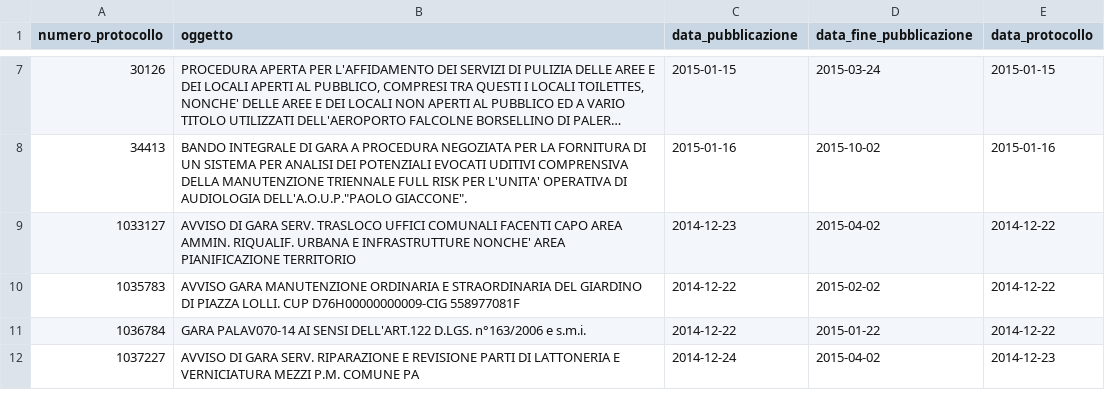
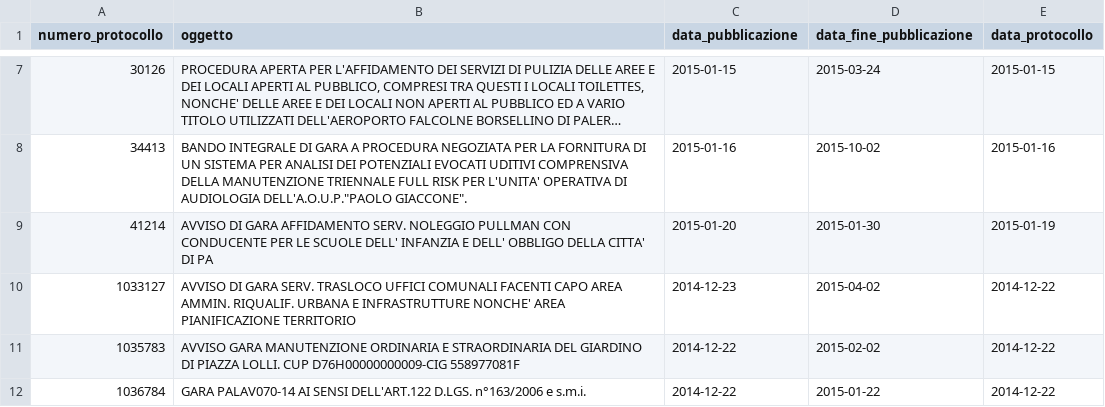
Before and after one commit to aborruso/albopretoriopa, a CSV file: avvisi_gara.csv, drawn as a sheet; only a part is shown, gaps mark what is left out; the shorter side is filled out with more unchanged rows; long unchanged cells end in ….

Commit message:
update

```diff
--- a/avvisi_gara.csv
+++ b/avvisi_gara.csv
@@ -8,2 +8,3 @@ numero_protocollo,oggetto,data_pubblicazione,data_fine_pubblicazione,data_protoc
 34413,"BANDO INTEGRALE DI GARA A PROCEDURA NEGOZIATA PER LA FORNITURA DI UN SISTEMA PER ANALISI DEI POTENZIALI EVOCATI UDITIVI COMPRENSIVA DELLA MANUTENZIONE TRIENNALE FULL RISK PER L'UNITA' OPERATIVA DI AUDIOLOGIA DELL'A.O.U.P.""PAOLO GIACCONE"".",2015-01-16,2015-10-02,2015-01-16
+41214,AVVISO DI GARA AFFIDAMENTO SERV. NOLEGGIO PULLMAN CON CONDUCENTE PER LE SCUOLE DELL' INFANZIA E DELL' OBBLIGO DELLA CITTA' DI PA,2015-01-20,2015-01-30,2015-01-19
 1033127,AVVISO DI GARA SERV. TRASLOCO UFFICI COMUNALI FACENTI CAPO AREA AMMIN. RIQUALIF. URBANA E INFRASTRUTTURE NONCHE' AREA PIANIFICAZIONE TERRITORIO,2014-12-23,2015-04-02,2014-12-22
```
